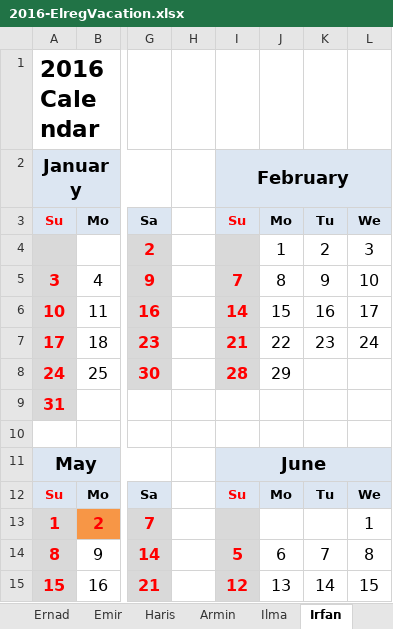
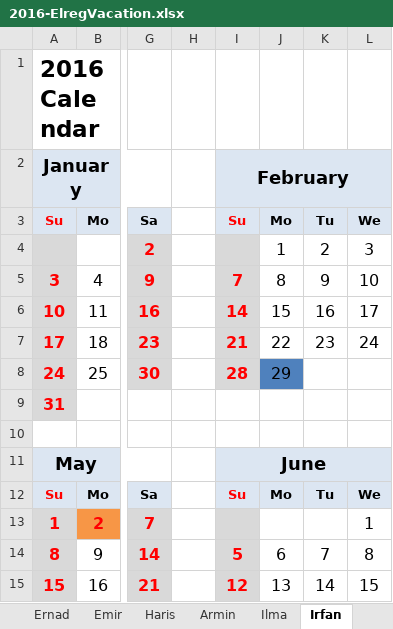
Before and after one commit to ElregS/ElregDocuments, an Excel workbook: 2016-ElregVacation.xlsx, sheet Irfan, drawn as a sheet; only a part is shown, gaps mark what is left out; values as stored, in another font and other column widths than the file's, no borders; charts and pictures not drawn; the diff names each change by its address in the sheet, - before the commit and + after, or states it on an @@ line.

Commit message:
29-ti mart stavljen da svima bude isto (slobodan dan)

```diff
--- a/2016-ElregVacation.xlsx (sheet Irfan)
+++ b/2016-ElregVacation.xlsx (sheet Irfan)
-J8 fill: none
+J8 fill: #4F81BD
```
Also changed, not shown: sheet Haris.
